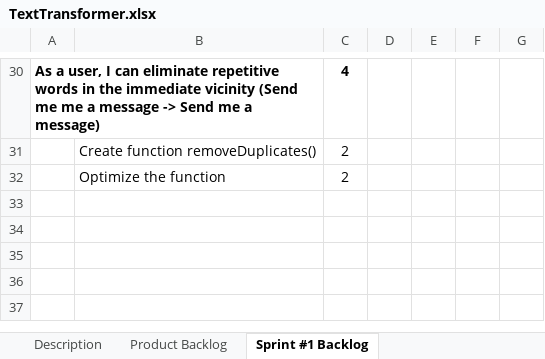
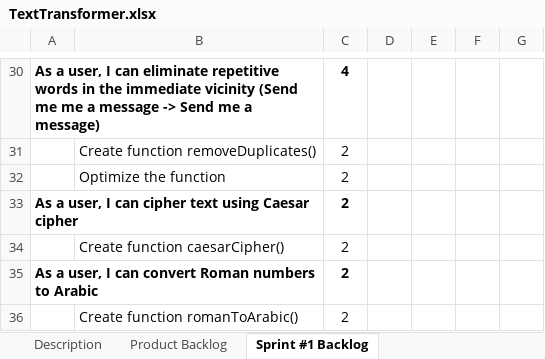
Before and after one commit to WojciechMajewski/Text-Transformer, an Excel workbook: TextTransformer.xlsx, sheet Sprint #1 Backlog, drawn as a sheet; only a part is shown, gaps mark what is left out; values as stored, in another font and other column widths than the file's, no borders; charts and pictures not drawn; the diff names each change by its address in the sheet, - before the commit and + after, or states it on an @@ line.

Commit message:
Adding new functions to backlog and UML diagram

```diff
--- a/TextTransformer.xlsx (sheet Sprint #1 Backlog)
+++ b/TextTransformer.xlsx (sheet Sprint #1 Backlog)
+row 33: As a user, I can cipher text using Caesar cipher |  | 2
+row 34:  | Create function caesarCipher() | 2
+row 35: As a user, I can convert Roman numbers to Arabic |  | 2
+row 36:  | Create function romanToArabic() | 2
```
Also changed, not shown: sheet Product Backlog, charts or pictures, 1 other file.
